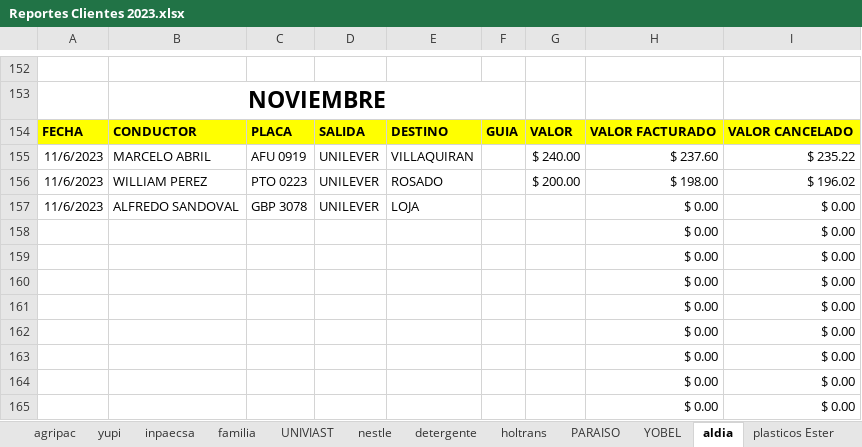
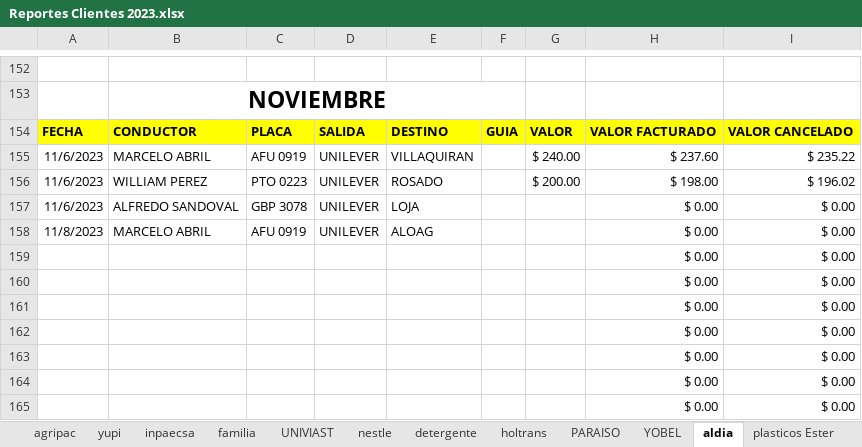
Before and after one commit to ABRILTRANS/OFICINA, an Excel workbook: DOC 2023/Reportes Clientes 2023.xlsx, sheet aldia, drawn as a sheet; only a part is shown, gaps mark what is left out; values as stored, in another font and other column widths than the file's, no borders; the diff names each change by its address in the sheet, - before the commit and + after, or states it on an @@ line.

```diff
--- a/DOC 2023/Reportes Clientes 2023.xlsx (sheet aldia)
+++ b/DOC 2023/Reportes Clientes 2023.xlsx (sheet aldia)
-A158: (empty)
+A158: 11/8/2023
-B158: (empty)
+B158: MARCELO ABRIL
-C158: (empty)
+C158: AFU 0919
-D158: (empty)
+D158: UNILEVER
-E158: (empty)
+E158: ALOAG
```
Also changed, not shown: sheet yupi, sheet nestle, sheet OTROS CLIENTES 2., sheet YOBEL, sheet holtrans, sheet FLUJO DE CAJA, 2 more sheets.
